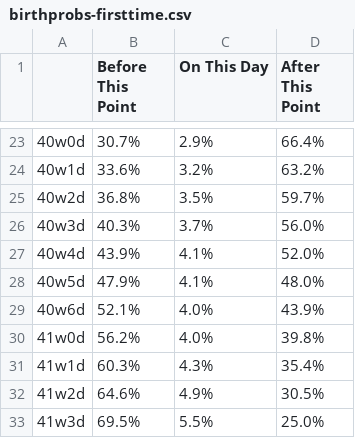
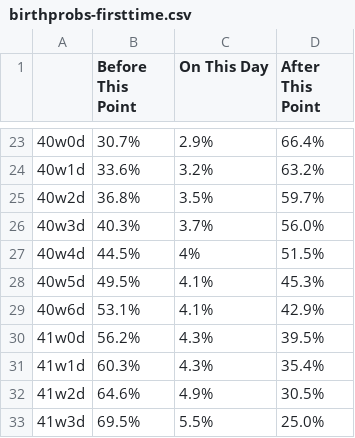
Before and after one commit to elsewares/astrogarden, a CSV file: src/components/unique/birth-probability/birthprobs-firsttime.csv, drawn as a sheet; only a part is shown, gaps mark what is left out.

Commit message:
adjusted values

```diff
--- a/src/components/unique/birth-probability/birthprobs-firsttime.csv
+++ b/src/components/unique/birth-probability/birthprobs-firsttime.csv
@@ -26,6 +26,6 @@
 40w3d,40.3%,3.7%,56.0%
-40w4d,43.9%,4.1%,52.0%
-40w5d,47.9%,4.1%,48.0%
-40w6d,52.1%,4.0%,43.9%
-41w0d,56.2%,4.0%,39.8%
+40w4d,44.5%,4%,51.5%
+40w5d,49.5%,4.1%,45.3%
+40w6d,53.1%,4.1%,42.9%
+41w0d,56.2%,4.3%,39.5%
 41w1d,60.3%,4.3%,35.4%
```
